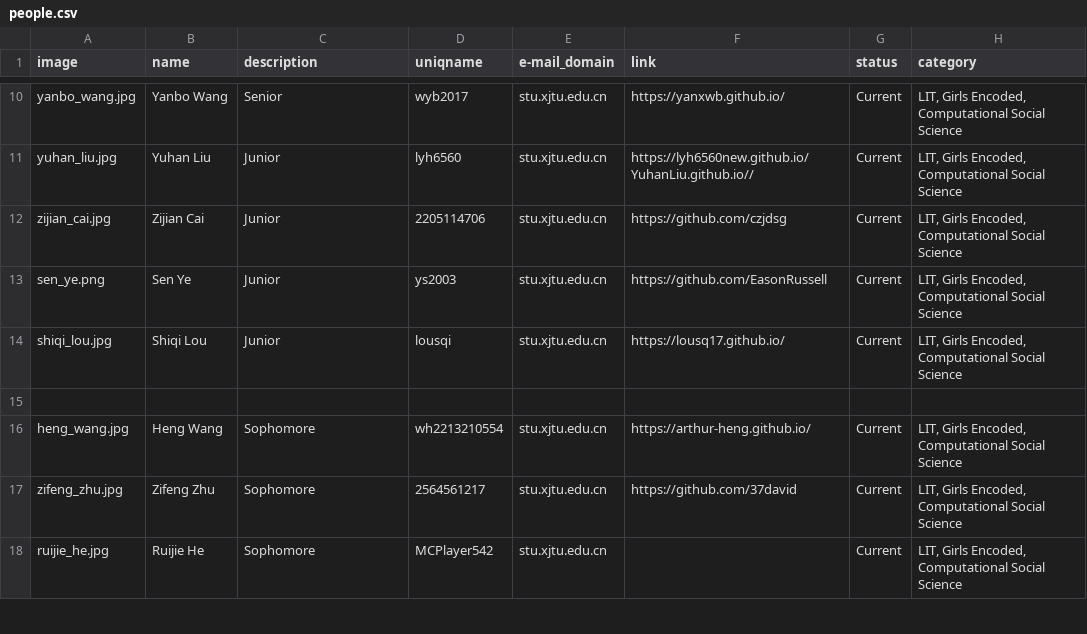
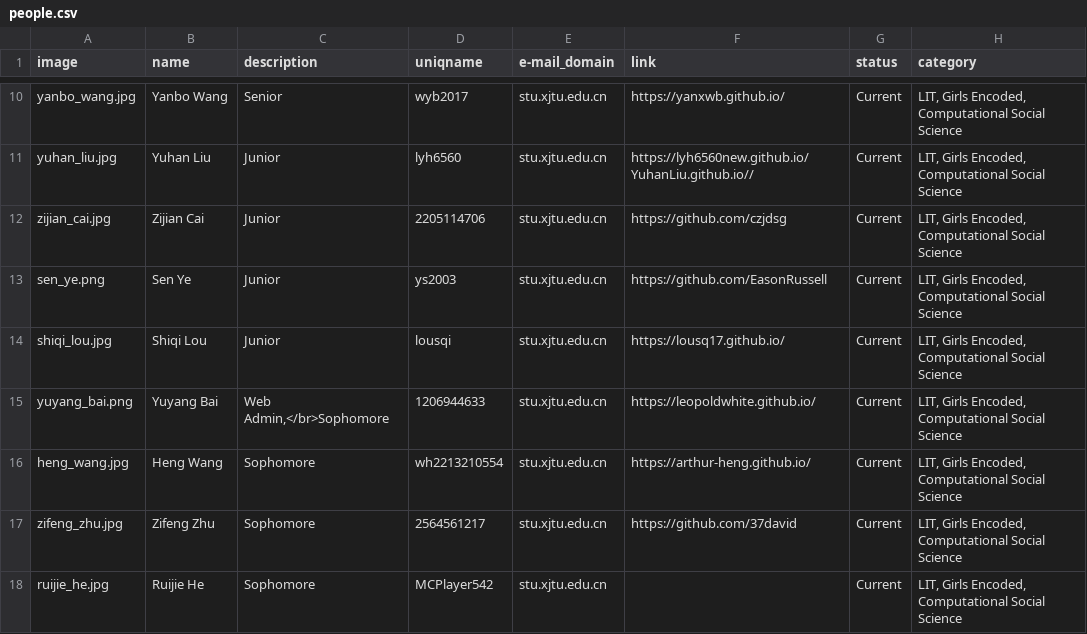
Before and after one commit to leopoldwhite/LuoUndergradXJTU.github.io, a CSV file: data/people.csv, drawn as a sheet; only a part is shown, gaps mark what is left out.

Commit message:
Update people.csv

```diff
--- a/data/people.csv
+++ b/data/people.csv
@@ -14,3 +14,3 @@ sen_ye.png,Sen Ye,Junior,ys2003,stu.xjtu.edu.cn,https://github.com/EasonRussell,
 shiqi_lou.jpg,Shiqi Lou,Junior,lousqi,stu.xjtu.edu.cn,https://lousq17.github.io/,Current,"LIT, Girls Encoded, Computational Social Science"
-
+yuyang_bai.png,Yuyang Bai,"Web Admin,</br>Sophomore",1206944633,stu.xjtu.edu.cn,https://leopoldwhite.github.io/,Current,"LIT, Girls Encoded, Computational Social Science"
 heng_wang.jpg,Heng Wang,Sophomore,wh2213210554,stu.xjtu.edu.cn,https://arthur-heng.github.io/,Current,"LIT, Girls Encoded, Computational Social Science"
```
